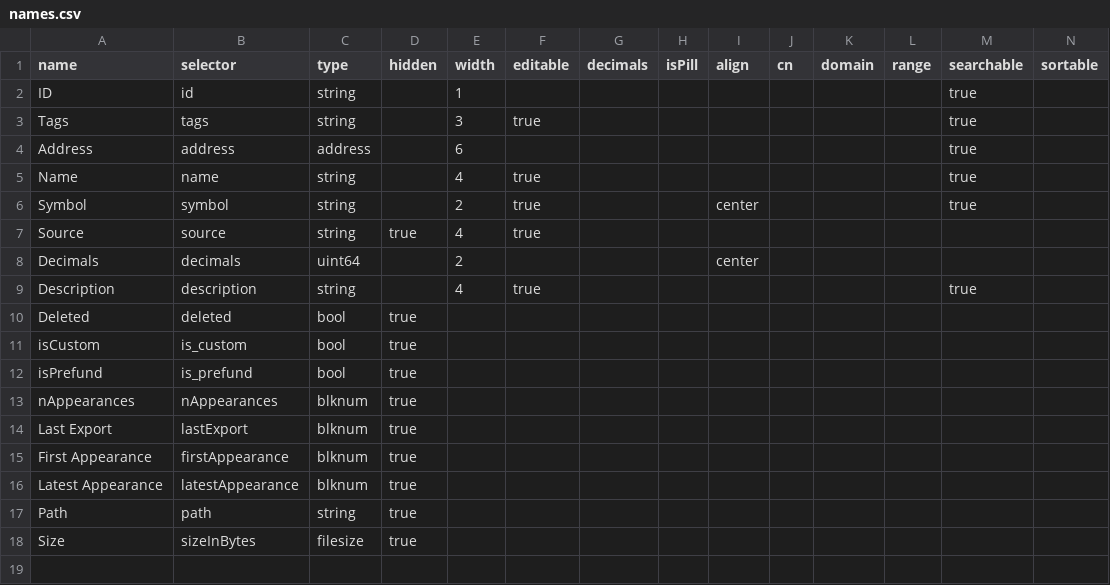
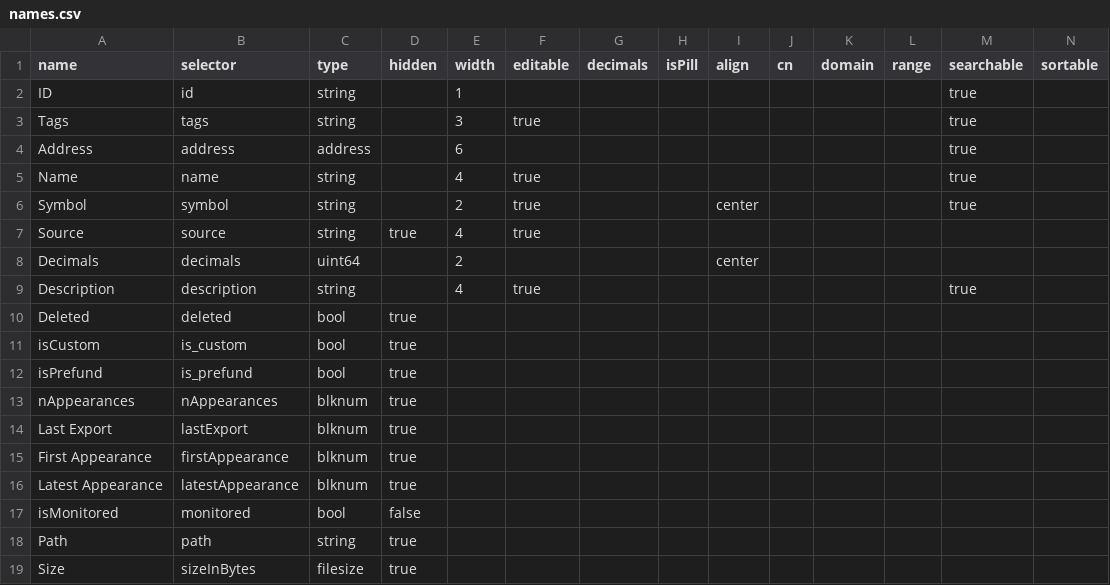
Before and after one commit to dszlachta/trueblocks-explorer, a CSV file: src/classDefinitions/schemas/names.csv, drawn as a sheet; only a part is shown; rows hold the shown columns only; the diff names each change by its address in the sheet, - before the commit and + after, or states it on an @@ line.

```diff
--- a/src/classDefinitions/schemas/names.csv
+++ b/src/classDefinitions/schemas/names.csv
+row 17: isMonitored | monitored | bool | false
```
Also changed, not shown: src/classDefinitions/schemas/monitors.csv, 53 other files.
